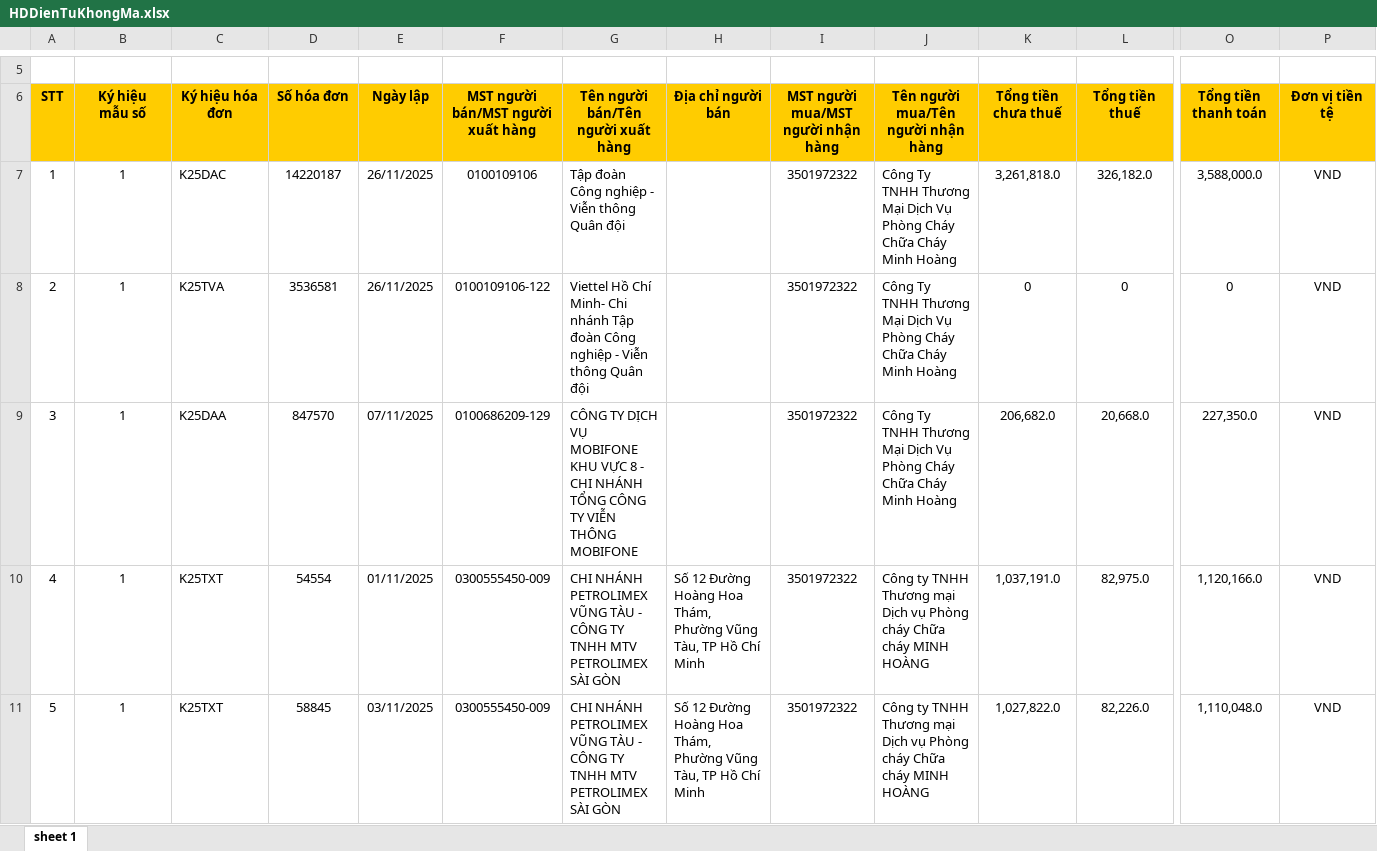
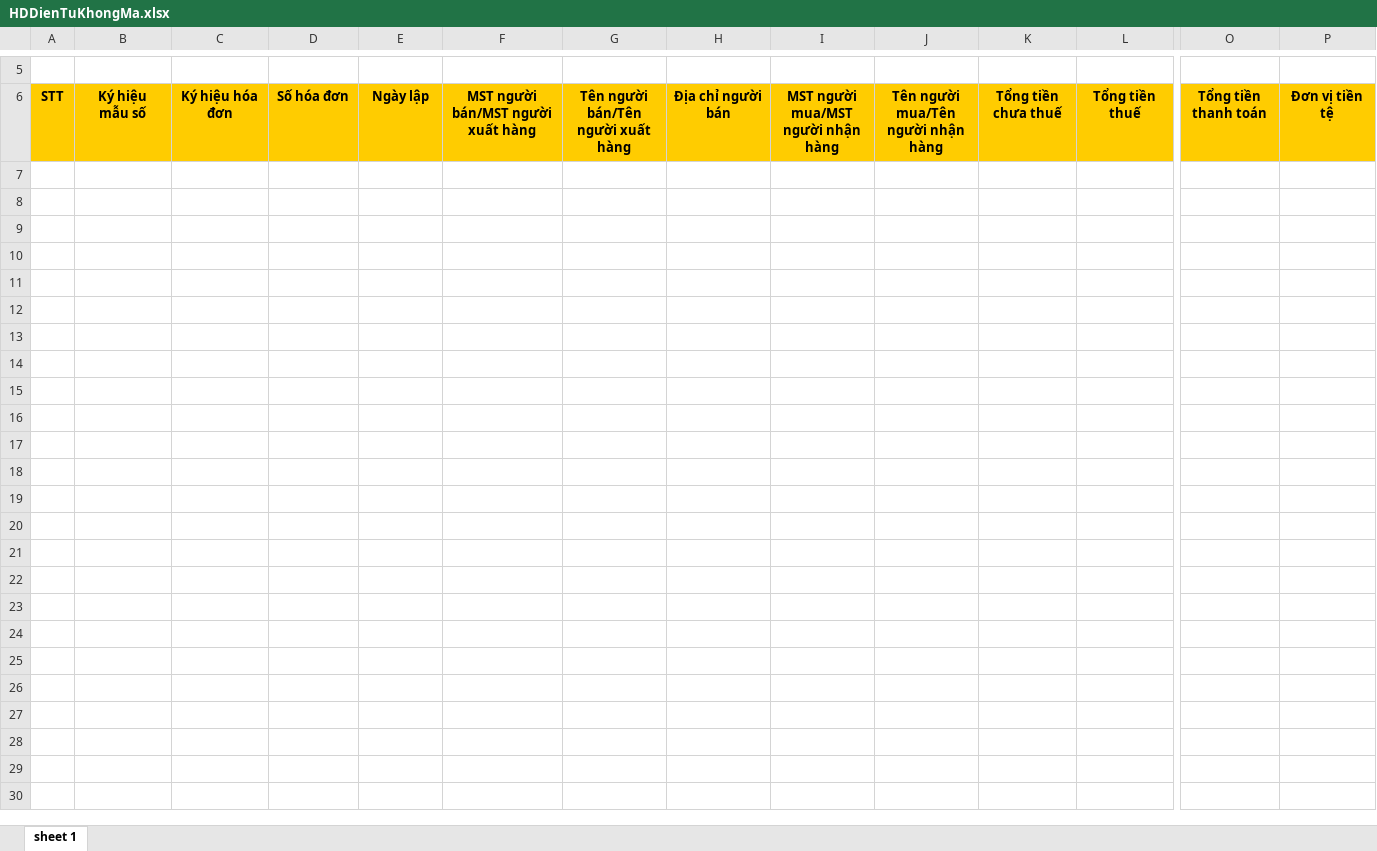
Before and after one commit to n93studioenter/DA3, an Excel workbook: Hoadon/HDVao/11/HDDienTuKhongMa.xlsx, sheet sheet 1, drawn as a sheet; only a part is shown, gaps mark what is left out; values as stored, in another font and other column widths than the file's, no borders; rows hold the shown columns only; the diff covers the shown part only; the diff names each change by its address in the sheet, - before the commit and + after, or states it on an @@ line.

```diff
--- a/Hoadon/HDVao/11/HDDienTuKhongMa.xlsx (sheet sheet 1)
+++ b/Hoadon/HDVao/11/HDDienTuKhongMa.xlsx (sheet sheet 1)
-row 7: 1 | 1 | K25DAC | 14220187 | 26/11/2025 | 0100109106 | Tập đoàn Công nghiệp - Viễn thông Quân đội |  | 3501972322 | Công Ty TNHH Thương Mại Dịch Vụ Phòng Cháy Chữa Cháy Minh Hoàng | 3,261,818.0 | 326,182.0 | 3,588,000.0 | VND
-row 8: 2 | 1 | K25TVA | 3536581 | 26/11/2025 | 0100109106-122 | Viettel Hồ Chí Minh- Chi nhánh Tập đoàn Công nghiệp - Viễn thông Quân đội |  | 3501972322 | Công Ty TNHH Thương Mại Dịch Vụ Phòng Cháy Chữa Cháy Minh Hoàng | 0 | 0 | 0 | VND
-row 9: 3 | 1 | K25DAA | 847570 | 07/11/2025 | 0100686209-129 | CÔNG TY DỊCH VỤ MOBIFONE KHU VỰC 8 - CHI NHÁNH TỔNG CÔNG TY VIỄN THÔNG MOBIFONE |  | 3501972322 | Công Ty TNHH Thương Mại Dịch Vụ Phòng Cháy Chữa Cháy Minh Hoàng | 206,682.0 | 20,668.0 | 227,350.0 | VND
-row 10: 4 | 1 | K25TXT | 54554 | 01/11/2025 | 0300555450-009 | CHI NHÁNH PETROLIMEX VŨNG TÀU - CÔNG TY TNHH MTV PETROLIMEX SÀI GÒN | Số 12 Đường Hoàng Hoa Thám, Phường Vũng Tàu, TP Hồ Chí Minh | 3501972322 | Công ty TNHH Thương mại Dịch vụ Phòng cháy Chữa cháy MINH HOÀNG | 1,037,191.0 | 82,975.0 | 1,120,166.0 | VND
-row 11: 5 | 1 | K25TXT | 58845 | 03/11/2025 | 0300555450-009 | CHI NHÁNH PETROLIMEX VŨNG TÀU - CÔNG TY TNHH MTV PETROLIMEX SÀI GÒN | Số 12 Đường Hoàng Hoa Thám, Phường Vũng Tàu, TP Hồ Chí Minh | 3501972322 | Công ty TNHH Thương mại Dịch vụ Phòng cháy Chữa cháy MINH HOÀNG | 1,027,822.0 | 82,226.0 | 1,110,048.0 | VND
```
Also changed, not shown: 17 removed rows elsewhere in this sheet, Hoadon/HDRa/11/HDDienTuMayTinhTien.xlsx, Hoadon/HDRa/11/Hoadondientu.xlsx, 29 other files.
